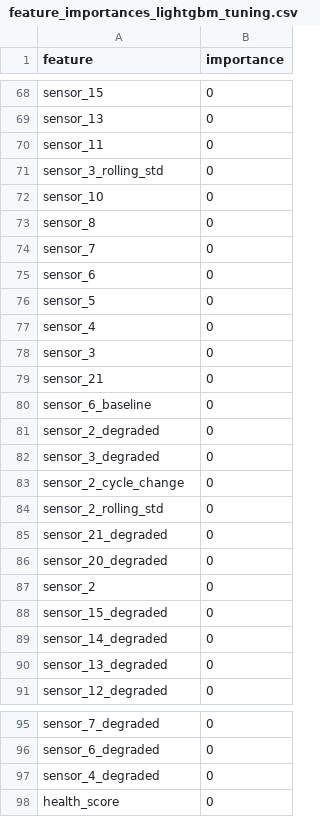
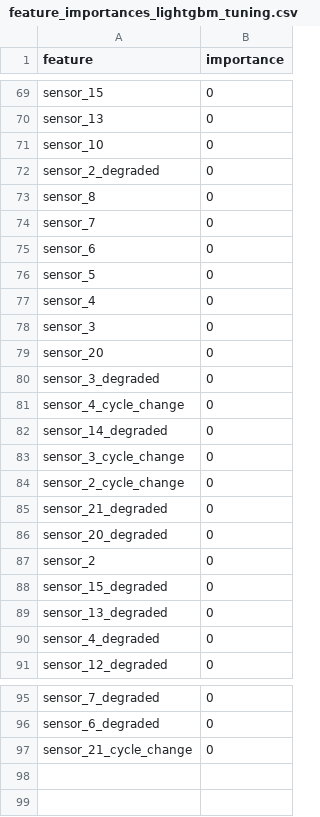
Before and after one commit to S-Houston/predictive_maintenance, a CSV file: feature_importances_lightgbm_tuning.csv, drawn as a sheet; only a part is shown, gaps mark what is left out; the diff covers the shown part only.

```diff
--- a/feature_importances_lightgbm_tuning.csv
+++ b/feature_importances_lightgbm_tuning.csv
@@ -69,5 +70,4 @@ sensor_15,0
 sensor_13,0
-sensor_11,0
-sensor_3_rolling_std,0
 sensor_10,0
+sensor_2_degraded,0
 sensor_8,0
@@ -78,8 +78,8 @@ sensor_4,0
 sensor_3,0
-sensor_21,0
-sensor_6_baseline,0
-sensor_2_degraded,0
+sensor_20,0
 sensor_3_degraded,0
+sensor_4_cycle_change,0
+sensor_14_degraded,0
+sensor_3_cycle_change,0
 sensor_2_cycle_change,0
-sensor_2_rolling_std,0
 sensor_21_degraded,0
@@ -88,4 +88,4 @@ sensor_2,0
 sensor_15_degraded,0
-sensor_14_degraded,0
 sensor_13_degraded,0
+sensor_4_degraded,0
 sensor_12_degraded,0
@@ -96,3 +96,2 @@ sensor_7_degraded,0
 sensor_6_degraded,0
-sensor_4_degraded,0
-health_score,0
+sensor_21_cycle_change,0
```
Also changed, not shown: 34 added rows, 31 removed rows, 11 moved rows and 15 edited cells elsewhere in this file, feature_importances_rf_tuning.csv, feature_importances_xgb_tuning.csv, 5 other files.
